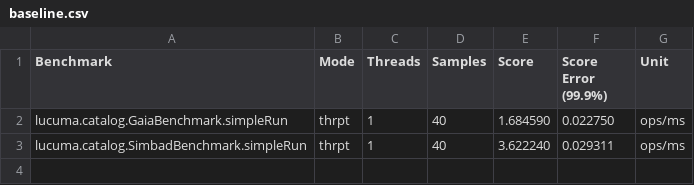
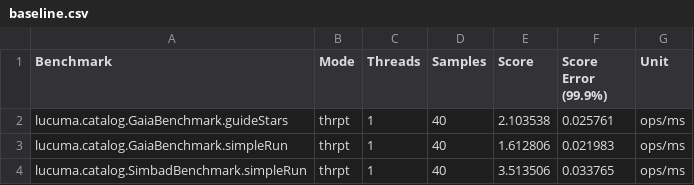
Before and after one commit to gemini-hlsw/lucuma-catalog, a CSV file: modules/benchmarks/baseline.csv, drawn as a sheet.

Commit message:
Get PM corrected fields directly from gaia and produce a simplified target with no pm corrected

```diff
--- a/modules/benchmarks/baseline.csv
+++ b/modules/benchmarks/baseline.csv
@@ -1,3 +1,4 @@
 "Benchmark","Mode","Threads","Samples","Score","Score Error (99.9%)","Unit"
-"lucuma.catalog.GaiaBenchmark.simpleRun","thrpt",1,40,1.684590,0.022750,"ops/ms"
-"lucuma.catalog.SimbadBenchmark.simpleRun","thrpt",1,40,3.622240,0.029311,"ops/ms"
+"lucuma.catalog.GaiaBenchmark.guideStars","thrpt",1,40,2.103538,0.025761,"ops/ms"
+"lucuma.catalog.GaiaBenchmark.simpleRun","thrpt",1,40,1.612806,0.021983,"ops/ms"
+"lucuma.catalog.SimbadBenchmark.simpleRun","thrpt",1,40,3.513506,0.033765,"ops/ms"
```
Also changed, not shown: 9 other files.
